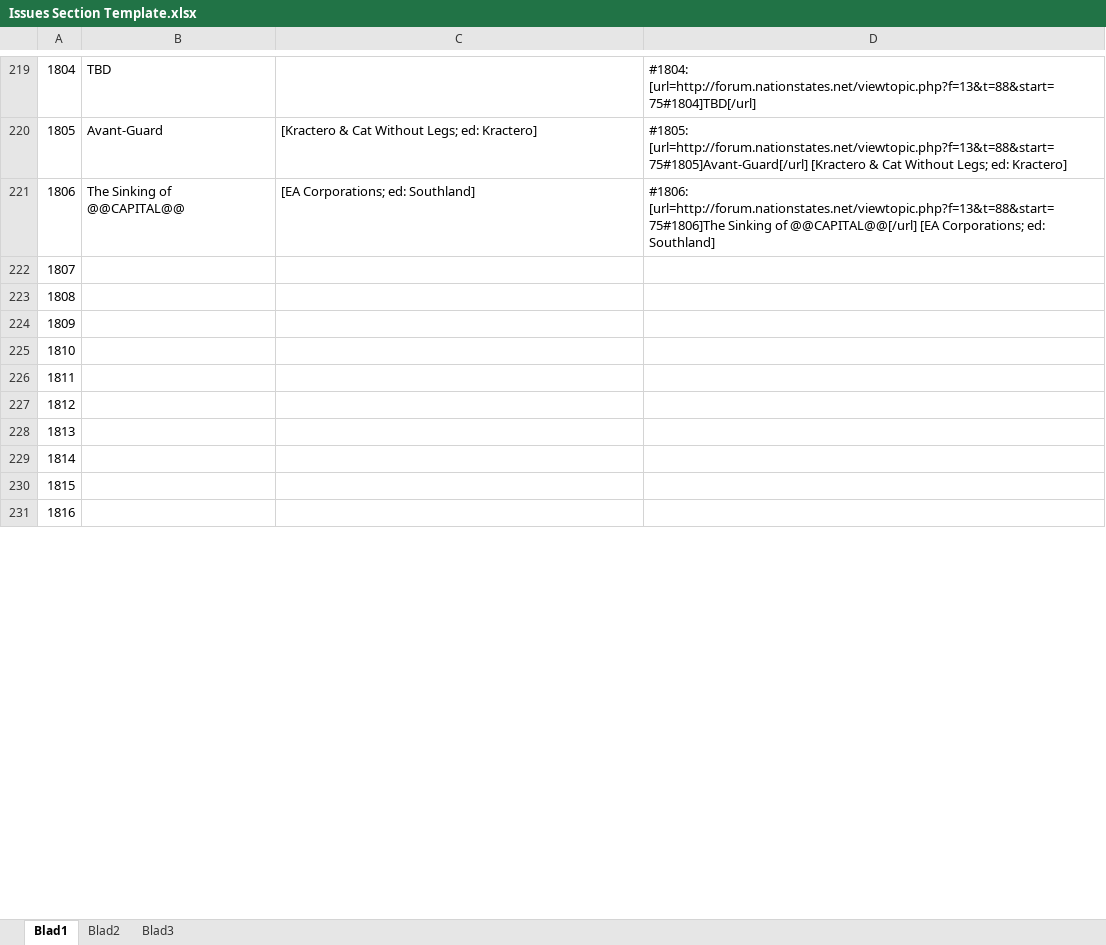
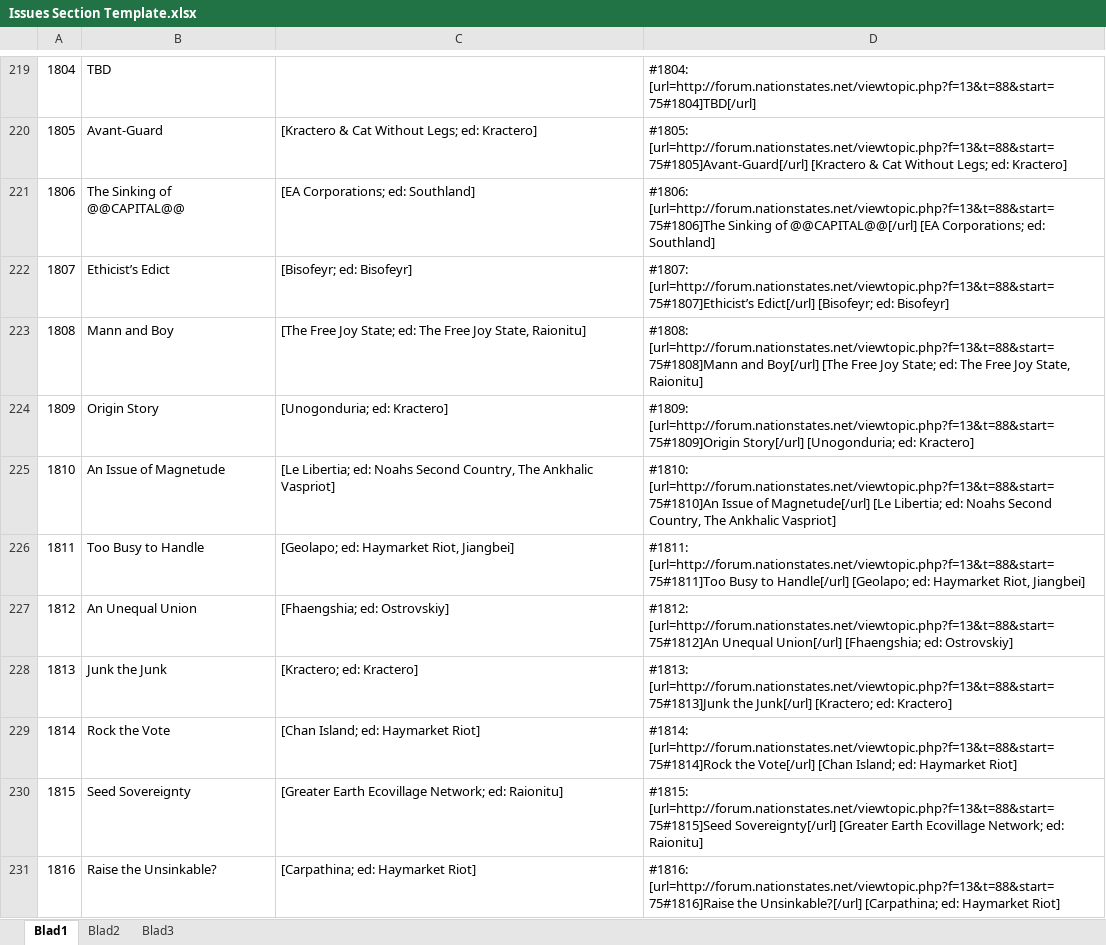
Before and after one commit to Clarissa-Valentine-Z/NationStates-Issue-Megathread, an Excel workbook: Issues Section Template.xlsx, sheet Blad1, drawn as a sheet; only a part is shown, gaps mark what is left out; values as stored, in another font and other column widths than the file's, no borders; the diff covers the shown part only; the diff names each change by its address in the sheet, - before the commit and + after, or states it on an @@ line.

Commit message:
Valentine's Changelog 076
- 28 new issues added.
- Opening of new post - 1820 TO 1829.
- Opening of new post - 1830 TO 1839.

```diff
--- a/Issues Section Template.xlsx (sheet Blad1)
+++ b/Issues Section Template.xlsx (sheet Blad1)
-B222: (empty)
+B222: Ethicist’s Edict
-C222: (empty)
+C222: [Bisofeyr; ed: Bisofeyr]
-D222: (empty)
+D222: #1807: [url=http://forum.nationstates.net/viewtopic.php?f=13&t=88&start=75#1807]Ethicist’s Edict[/url] [Bisofeyr; ed: Bisofeyr]
-B223: (empty)
+B223: Mann and Boy
-C223: (empty)
+C223: [The Free Joy State; ed: The Free Joy State, Raionitu]
-D223: (empty)
+D223: #1808: [url=http://forum.nationstates.net/viewtopic.php?f=13&t=88&start=75#1808]Mann and Boy[/url] [The Free Joy State; ed: The Free Joy State, Raionitu]
-B224: (empty)
+B224: Origin Story
-C224: (empty)
+C224: [Unogonduria; ed: Kractero]
-D224: (empty)
+D224: #1809: [url=http://forum.nationstates.net/viewtopic.php?f=13&t=88&start=75#1809]Origin Story[/url] [Unogonduria; ed: Kractero]
-B225: (empty)
+B225: An Issue of Magnetude
-C225: (empty)
+C225: [Le Libertia; ed: Noahs Second Country, The Ankhalic Vaspriot]
-D225: (empty)
+D225: #1810: [url=http://forum.nationstates.net/viewtopic.php?f=13&t=88&start=75#1810]An Issue of Magnetude[/url] [Le Libertia; ed: Noahs Second Country, The Ankhalic Vaspriot]
-B226: (empty)
+B226: Too Busy to Handle
-C226: (empty)
+C226: [Geolapo; ed: Haymarket Riot, Jiangbei]
-D226: (empty)
+D226: #1811: [url=http://forum.nationstates.net/viewtopic.php?f=13&t=88&start=75#1811]Too Busy to Handle[/url] [Geolapo; ed: Haymarket Riot, Jiangbei]
-B227: (empty)
+B227: An Unequal Union
-C227: (empty)
+C227: [Fhaengshia; ed: Ostrovskiy]
-D227: (empty)
+D227: #1812: [url=http://forum.nationstates.net/viewtopic.php?f=13&t=88&start=75#1812]An Unequal Union[/url] [Fhaengshia; ed: Ostrovskiy]
-B228: (empty)
+B228: Junk the Junk
-C228: (empty)
+C228: [Kractero; ed: Kractero]
-D228: (empty)
+D228: #1813: [url=http://forum.nationstates.net/viewtopic.php?f=13&t=88&start=75#1813]Junk the Junk[/url] [Kractero; ed: Kractero]
-B229: (empty)
+B229: Rock the Vote
-C229: (empty)
+C229: [Chan Island; ed: Haymarket Riot]
-D229: (empty)
+D229: #1814: [url=http://forum.nationstates.net/viewtopic.php?f=13&t=88&start=75#1814]Rock the Vote[/url] [Chan Island; ed: Haymarket Riot]
-B230: (empty)
+B230: Seed Sovereignty
-C230: (empty)
+C230: [Greater Earth Ecovillage Network; ed: Raionitu]
-D230: (empty)
+D230: #1815: [url=http://forum.nationstates.net/viewtopic.php?f=13&t=88&start=75#1815]Seed Sovereignty[/url] [Greater Earth Ecovillage Network; ed: Raionitu]
-B231: (empty)
+B231: Raise the Unsinkable?
-C231: (empty)
+C231: [Carpathina; ed: Haymarket Riot]
-D231: (empty)
+D231: #1816: [url=http://forum.nationstates.net/viewtopic.php?f=13&t=88&start=75#1816]Raise the Unsinkable?[/url] [Carpathina; ed: Haymarket Riot]
```
Also changed, not shown: 51 edited cells elsewhere in this sheet, 8 other files.
